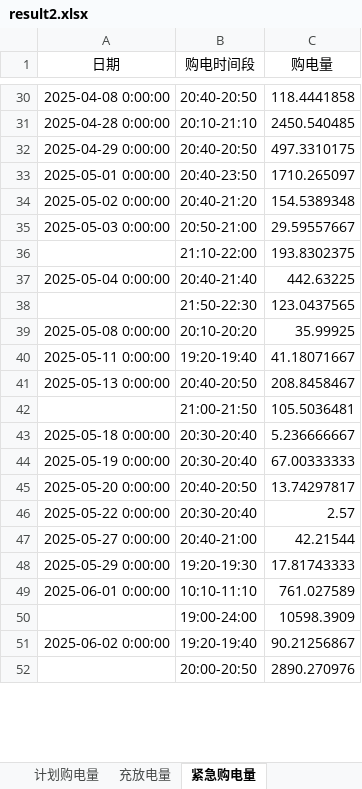
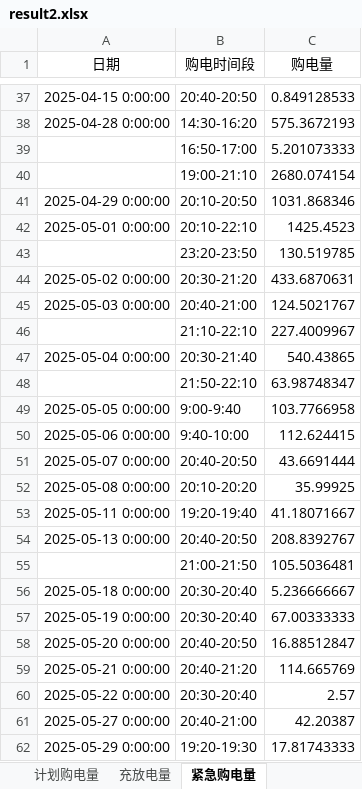
Before and after one commit to Sen-illion/math-modeling, an Excel workbook: results/Q2/result2.xlsx, sheet 紧急购电量, drawn as a sheet; only a part is shown, gaps mark what is left out; values as stored, in another font and other column widths than the file's, no borders; removed rows and columns are numbered as before the commit, all else as after; the diff covers the shown part only; the diff names each change by its address in the sheet, - before the commit and + after, or states it on an @@ line.

```diff
--- a/results/Q2/result2.xlsx (sheet 紧急购电量)
+++ b/results/Q2/result2.xlsx (sheet 紧急购电量)
-A37 (日期): 2025-04-08 0:00:00
+A37 (日期): 2025-04-15 0:00:00
-C37 (购电量): 118.4441858
+C37 (购电量): 0.849128533
-row 31: 2025-04-28 0:00:00 | 20:10-21:10 | 2450.540485
+row 38: 2025-04-28 0:00:00 | 14:30-16:20 | 575.3672193
+row 39:  | 16:50-17:00 | 5.201073333
+row 40:  | 19:00-21:10 | 2680.074154
-B41 (购电时间段): 20:40-20:50
+B41 (购电时间段): 20:10-20:50
-C41 (购电量): 497.3310175
+C41 (购电量): 1031.868346
-row 33: 2025-05-01 0:00:00 | 20:40-23:50 | 1710.265097
+row 42: 2025-05-01 0:00:00 | 20:10-22:10 | 1425.4523
+row 43:  | 23:20-23:50 | 130.519785
-B44 (购电时间段): 20:40-21:20
+B44 (购电时间段): 20:30-21:20
-C44 (购电量): 154.5389348
+C44 (购电量): 433.6870631
-B45 (购电时间段): 20:50-21:00
+B45 (购电时间段): 20:40-21:00
-C45 (购电量): 29.59557667
+C45 (购电量): 124.5021767
-row 36:  | 21:10-22:00 | 193.8302375
+row 46:  | 21:10-22:10 | 227.4009967
-B47 (购电时间段): 20:40-21:40
+B47 (购电时间段): 20:30-21:40
-C47 (购电量): 442.63225
+C47 (购电量): 540.43865
-row 38:  | 21:50-22:30 | 123.0437565
+row 48:  | 21:50-22:10 | 63.98748347
+row 49: 2025-05-05 0:00:00 | 9:00-9:40 | 103.7766958
+row 50: 2025-05-06 0:00:00 | 9:40-10:00 | 112.624415
+row 51: 2025-05-07 0:00:00 | 20:40-20:50 | 43.6691444
-C54 (购电量): 208.8458467
+C54 (购电量): 208.8392767
-C58 (购电量): 13.74297817
+C58 (购电量): 16.88512847
+row 59: 2025-05-21 0:00:00 | 20:40-21:20 | 114.665769
-C61 (购电量): 42.21544
+C61 (购电量): 42.20387
-row 49: 2025-06-01 0:00:00 | 10:10-11:10 | 761.027589
-row 50:  | 19:00-24:00 | 10598.3909
-row 51: 2025-06-02 0:00:00 | 19:20-19:40 | 90.21256867
-row 52:  | 20:00-20:50 | 2890.270976
```
Also changed, not shown: 95 added rows, 107 removed rows and 92 edited cells elsewhere in this sheet, sheet 计划购电量, sheet 充放电量, 38 other files.
